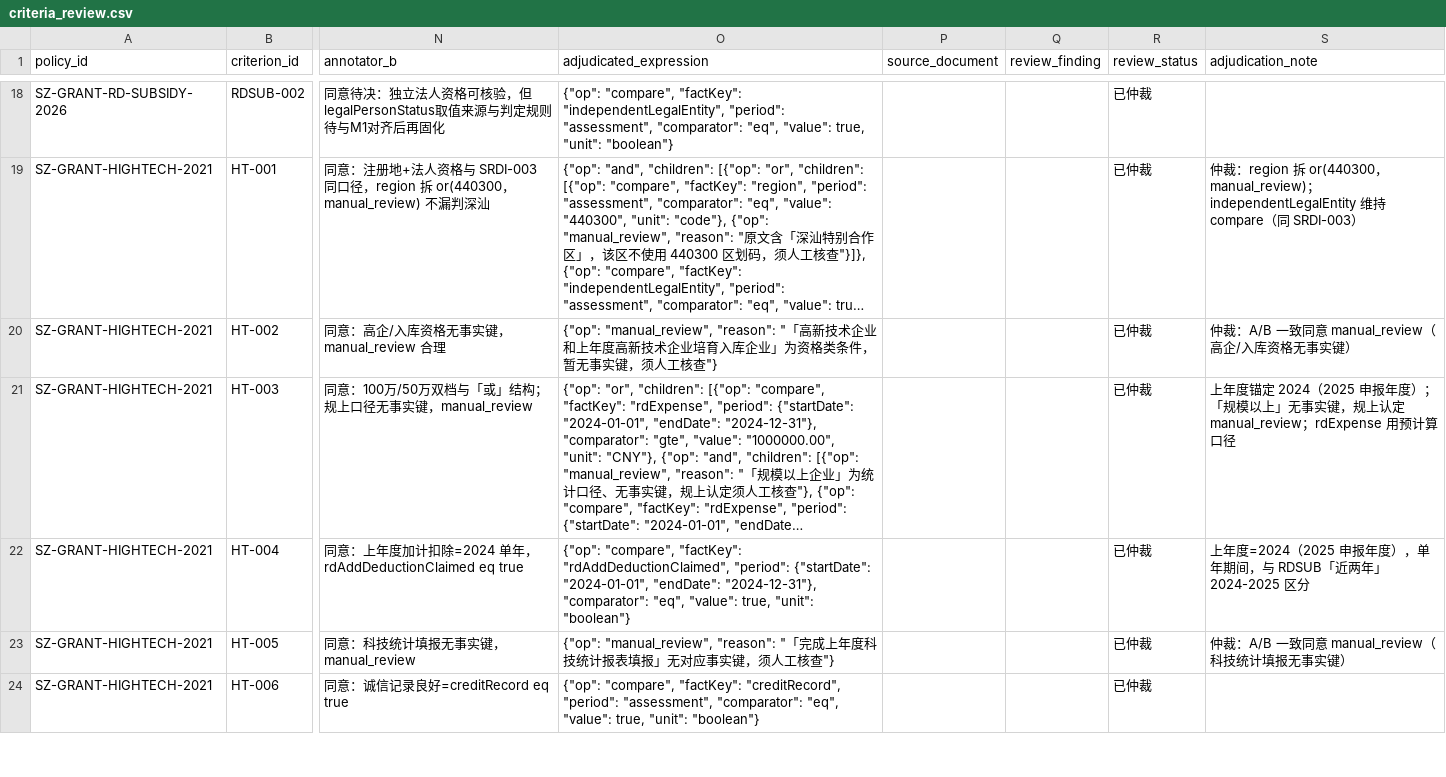
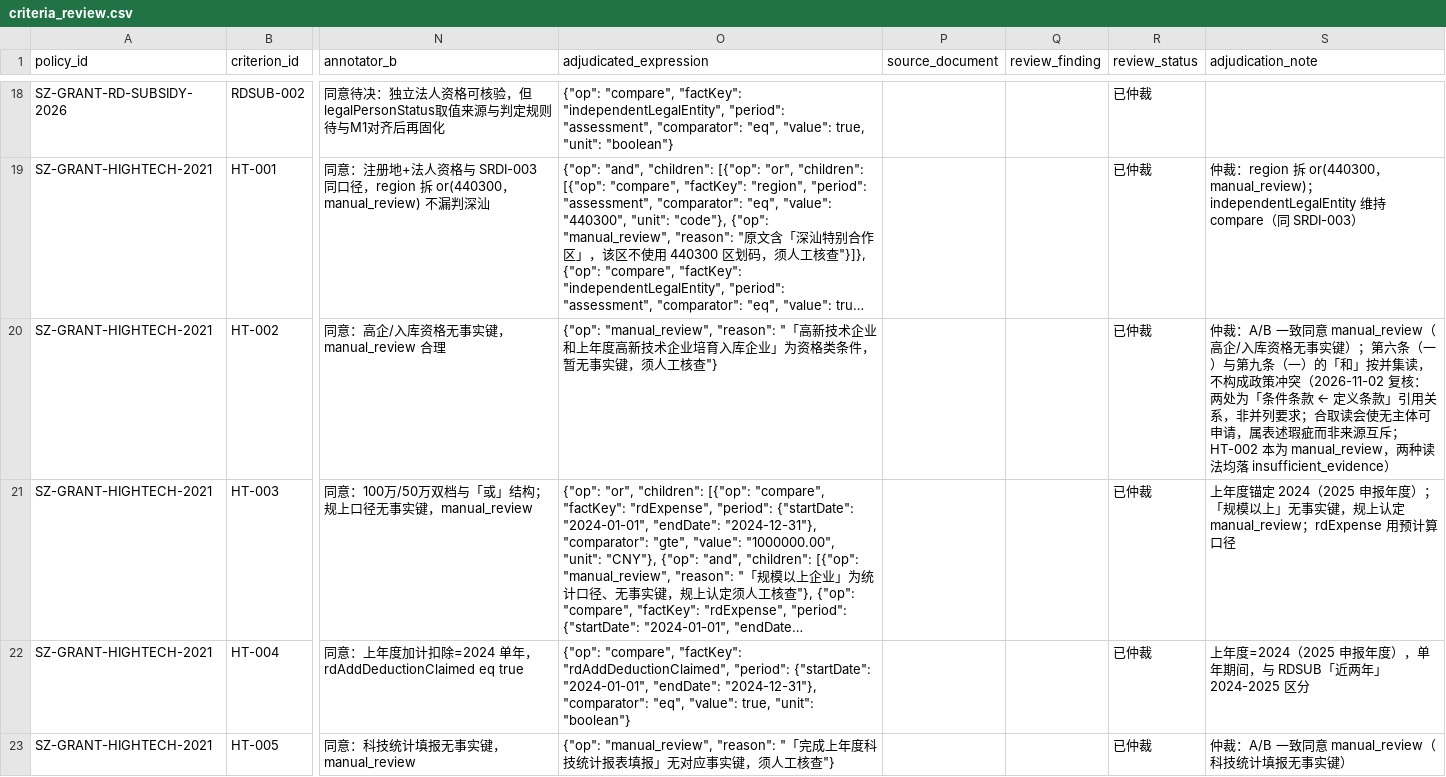
Before and after one commit to sgase233/huice, a CSV file: data/policies/criteria_review.csv, drawn as a sheet; only a part is shown, gaps mark what is left out; the shorter side is filled out with more unchanged rows; long unchanged cells end in …; the diff names each change by its address in the sheet, - before the commit and + after, or states it on an @@ line.

```diff
--- a/data/policies/criteria_review.csv
+++ b/data/policies/criteria_review.csv
-S20 (adjudication_note): …事实键）
+S20 (adjudication_note): …事实键）；第六条（一）与第九条（一）的「和」按并集读，不构成政策冲突（2026-11-02 复核：两处为「条件条款 ← 定义条款」引用关系，非并列要求；合取读会使无主体可申请，属表述瑕疵而非来源互斥；HT-002 本为 manual_review，两种读法均落 insufficient_evidence）
```
Also changed, not shown: 3 other files.
